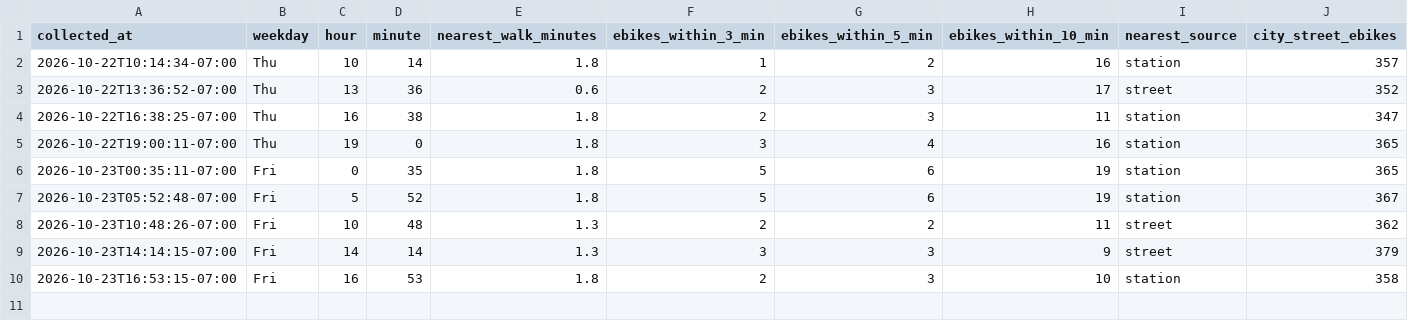
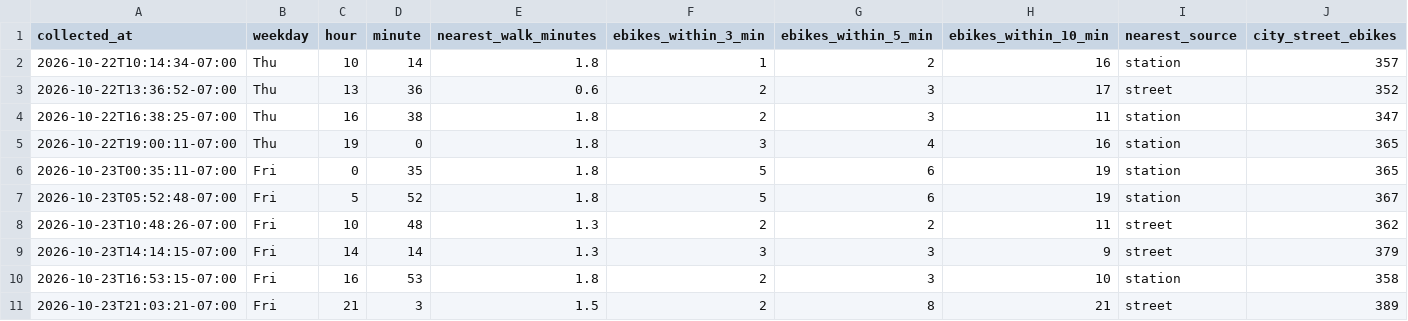
Before and after one commit to aaron-underhill/biketown-alert, a CSV file: availability.csv, drawn as a sheet; only a part is shown; rows hold the shown columns only; the diff names each change by its address in the sheet, - before the commit and + after, or states it on an @@ line.

```diff
--- a/availability.csv
+++ b/availability.csv
+row 11: 2026-10-23T21:03:21-07:00 | Fri | 21 | 3 | 1.5 | 2 | 8 | 21 | street | 389
```
